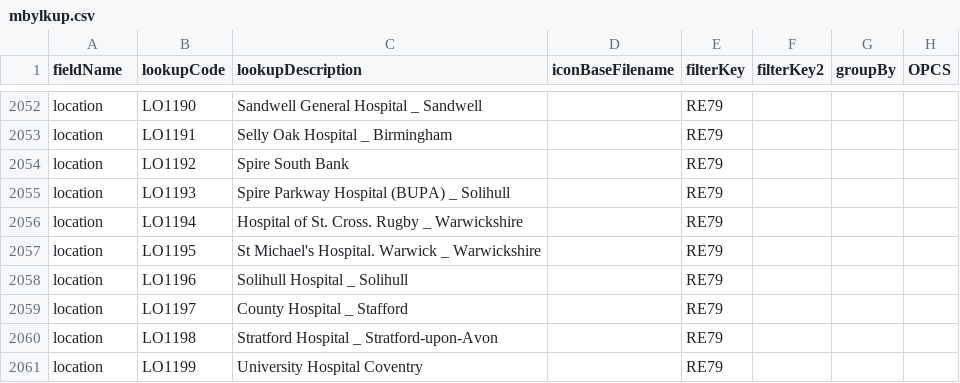
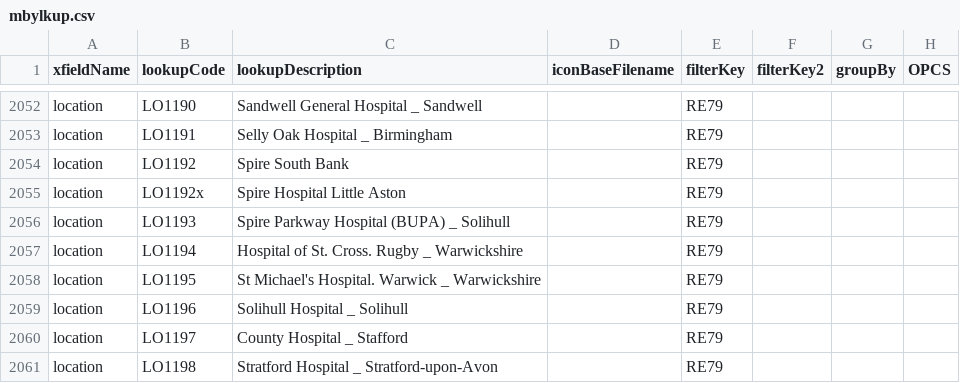
Before and after one commit to homepark/lkups, a CSV file: mbylkup.csv, drawn as a sheet; only a part is shown, gaps mark what is left out; the shorter side is filled out with more unchanged rows; the diff names each change by its address in the sheet, - before the commit and + after, or states it on an @@ line.

Commit message:
Update mbylkup.csv
Updated Spire Little Aston

```diff
--- a/mbylkup.csv
+++ b/mbylkup.csv
-A1: fieldName
+A1: xfieldName
+row 2055: location | LO1192x | Spire Hospital Little Aston |  | RE79
```
